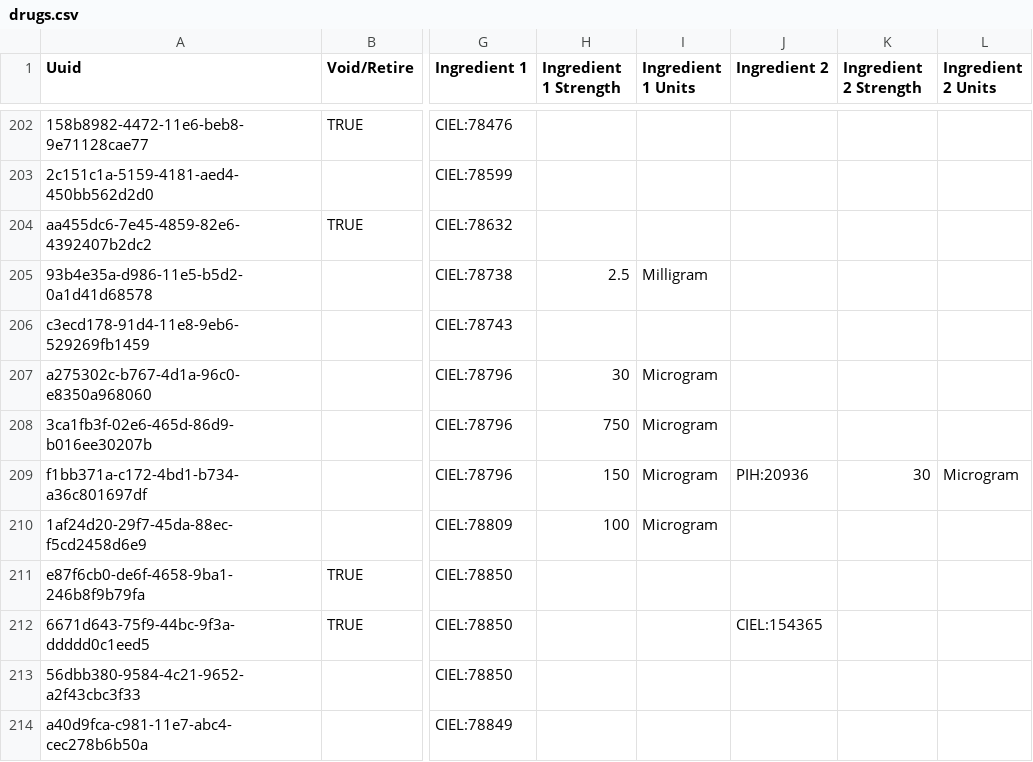
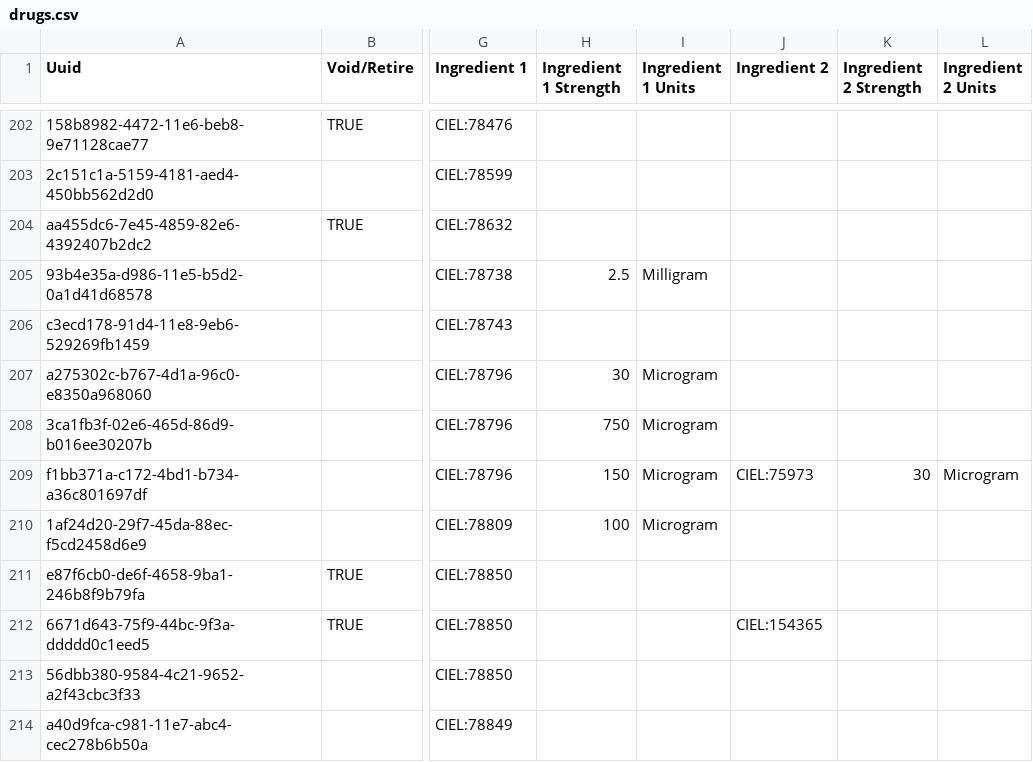
Before and after one commit to PIH/zl-emr, a CSV file: content/configuration/backend_configuration/drugs/drugs.csv, drawn as a sheet; only a part is shown, gaps mark what is left out; the diff names each change by its address in the sheet, - before the commit and + after, or states it on an @@ line.

Commit message:
UHM-9679 Replaced Ethinylestradiol concept with CIEL concept

```diff
--- a/content/configuration/backend_configuration/drugs/drugs.csv
+++ b/content/configuration/backend_configuration/drugs/drugs.csv
-J209 (Ingredient 2): PIH:20936
+J209 (Ingredient 2): CIEL:75973
```
